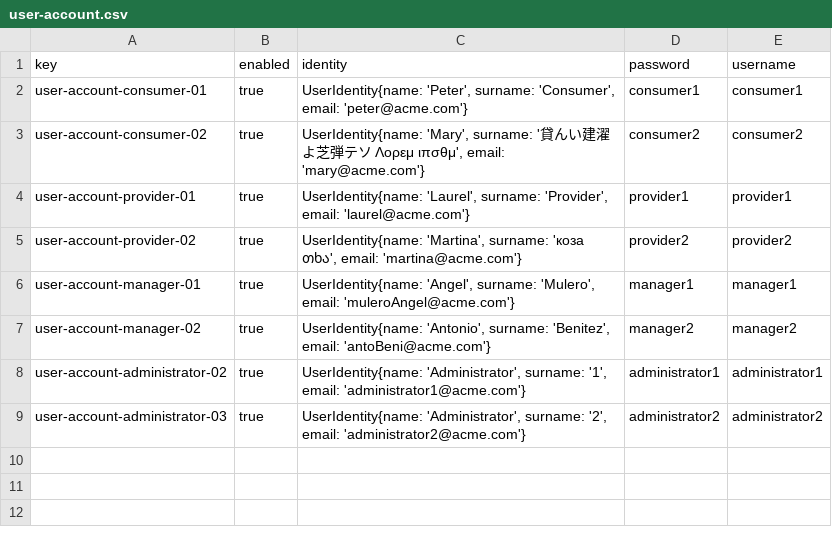
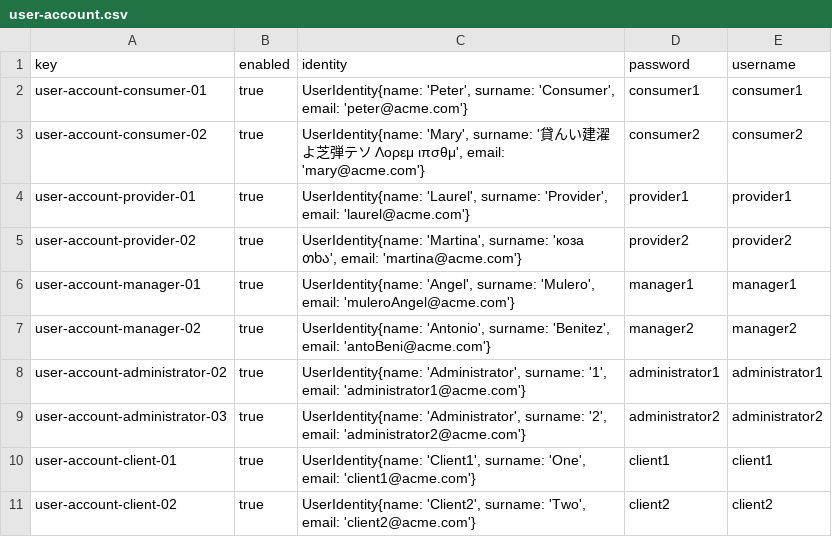
Before and after one commit to margargar81/Acme-SF-D04, a CSV file: src/main/webapp/WEB-INF/resources/sample-data/user-account.csv, drawn as a sheet.

Commit message:
S2 Entities and Sample Data

```diff
--- a/src/main/webapp/WEB-INF/resources/sample-data/user-account.csv
+++ b/src/main/webapp/WEB-INF/resources/sample-data/user-account.csv
@@ -9 +9,3 @@ user-account-administrator-02,true,"UserIdentity{name: 'Administrator', surname:
 user-account-administrator-03,true,"UserIdentity{name: 'Administrator', surname: '2', email: 'administrator2@acme.com'}",administrator2,administrator2
+user-account-client-01,true,"UserIdentity{name: 'Client1', surname: 'One', email: 'client1@acme.com'}",client1,client1
+user-account-client-02,true,"UserIdentity{name: 'Client2', surname: 'Two', email: 'client2@acme.com'}",client2,client2
```
Also changed, not shown: 8 other files.
